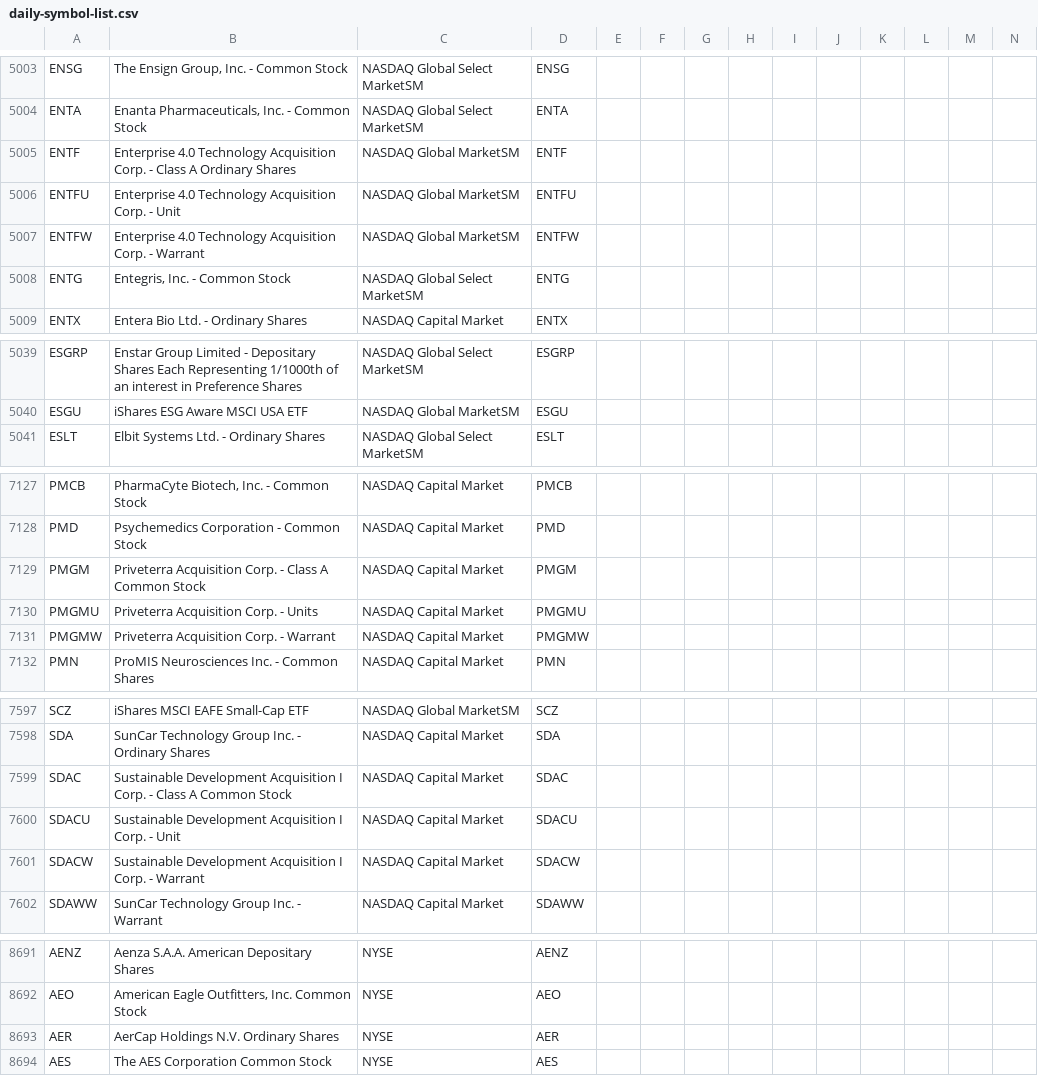
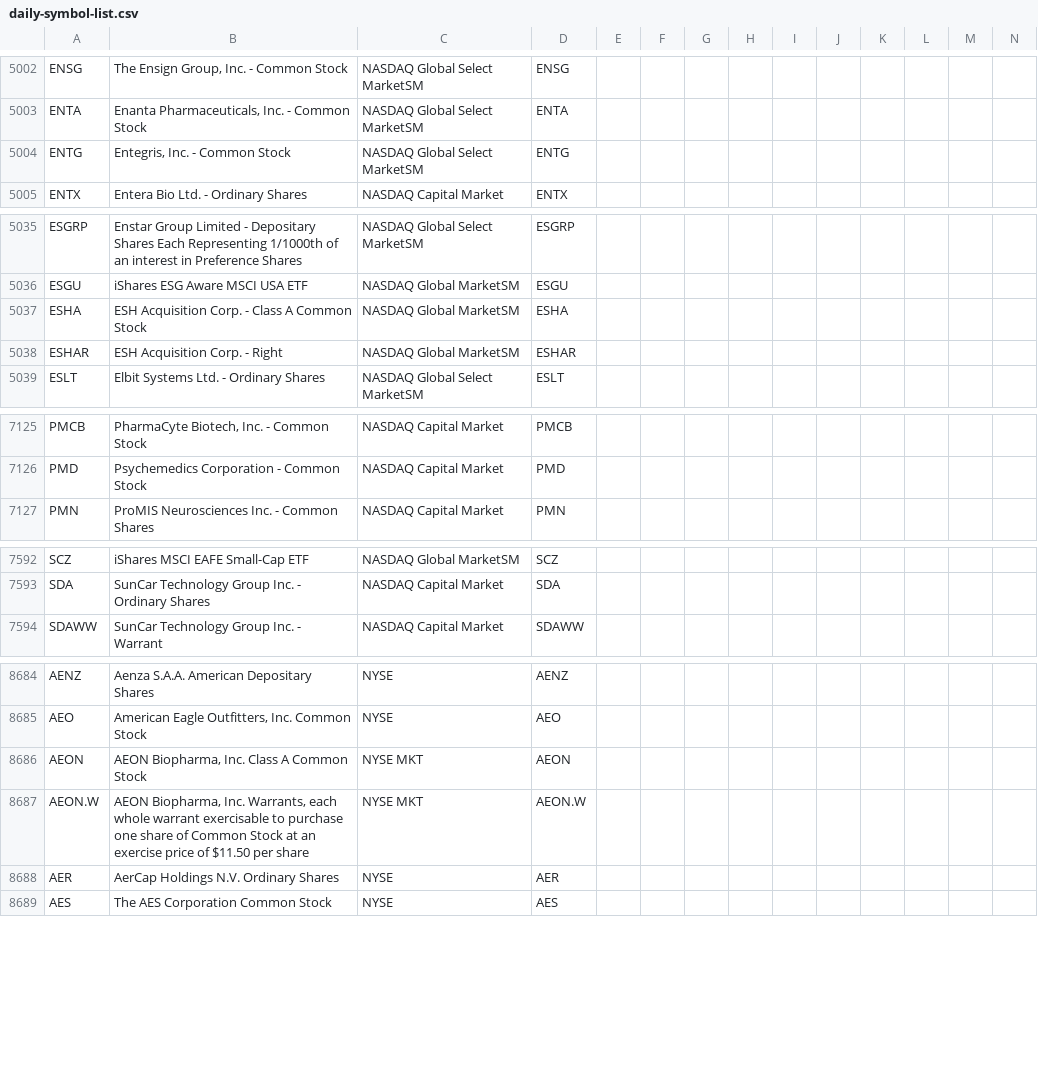
Before and after one commit to jonfriesen/symbol-list, a CSV file: web/static/data/daily-symbol-list.csv, drawn as a sheet; only a part is shown, gaps mark what is left out; removed rows and columns are numbered as before the commit, all else as after; rows hold the shown columns only; the diff covers the shown part only; the diff names each change by its address in the sheet, - before the commit and + after, or states it on an @@ line.

```diff
--- a/web/static/data/daily-symbol-list.csv
+++ b/web/static/data/daily-symbol-list.csv
-row 5005: ENTF | Enterprise 4.0 Technology Acquisition Corp. - Class A Ordinary Shares | NASDAQ Global MarketSM | ENTF
-row 5006: ENTFU | Enterprise 4.0 Technology Acquisition Corp. - Unit | NASDAQ Global MarketSM | ENTFU
-row 5007: ENTFW | Enterprise 4.0 Technology Acquisition Corp. - Warrant | NASDAQ Global MarketSM | ENTFW
+row 5037: ESHA | ESH Acquisition Corp. - Class A Common Stock | NASDAQ Global MarketSM | ESHA
+row 5038: ESHAR | ESH Acquisition Corp. - Right | NASDAQ Global MarketSM | ESHAR
-row 7129: PMGM | Priveterra Acquisition Corp. - Class A Common Stock | NASDAQ Capital Market | PMGM
-row 7130: PMGMU | Priveterra Acquisition Corp. - Units | NASDAQ Capital Market | PMGMU
-row 7131: PMGMW | Priveterra Acquisition Corp. - Warrant | NASDAQ Capital Market | PMGMW
-row 7599: SDAC | Sustainable Development Acquisition I Corp. - Class A Common Stock | NASDAQ Capital Market | SDAC
-row 7600: SDACU | Sustainable Development Acquisition I Corp. - Unit | NASDAQ Capital Market | SDACU
-row 7601: SDACW | Sustainable Development Acquisition I Corp. - Warrant | NASDAQ Capital Market | SDACW
+row 8686: AEON | AEON Biopharma, Inc. Class A Common Stock | NYSE MKT | AEON
+row 8687: AEON.W | AEON Biopharma, Inc. Warrants, each whole warrant exercisable to purchase one share of Common Stock at an exercise price of $11.50 per share | NYSE MKT | AEON.W
```
Also changed, not shown: 1 added row, 2 removed rows and 1 edited cell elsewhere in this file, web/static/data/daily-crypto-symbol-list.csv, 5 other files.
